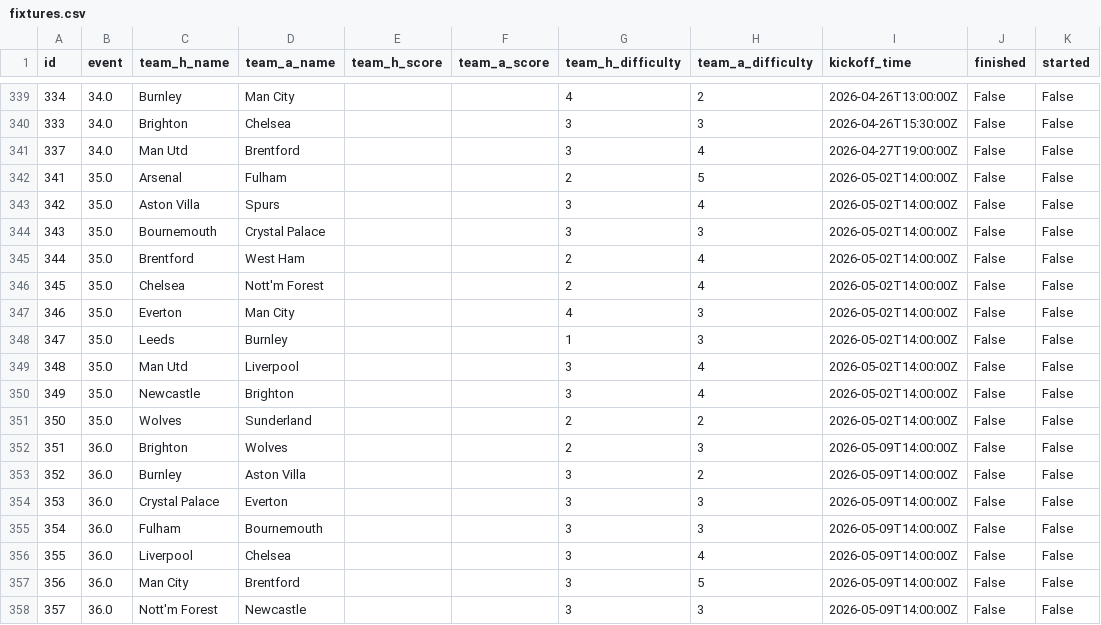
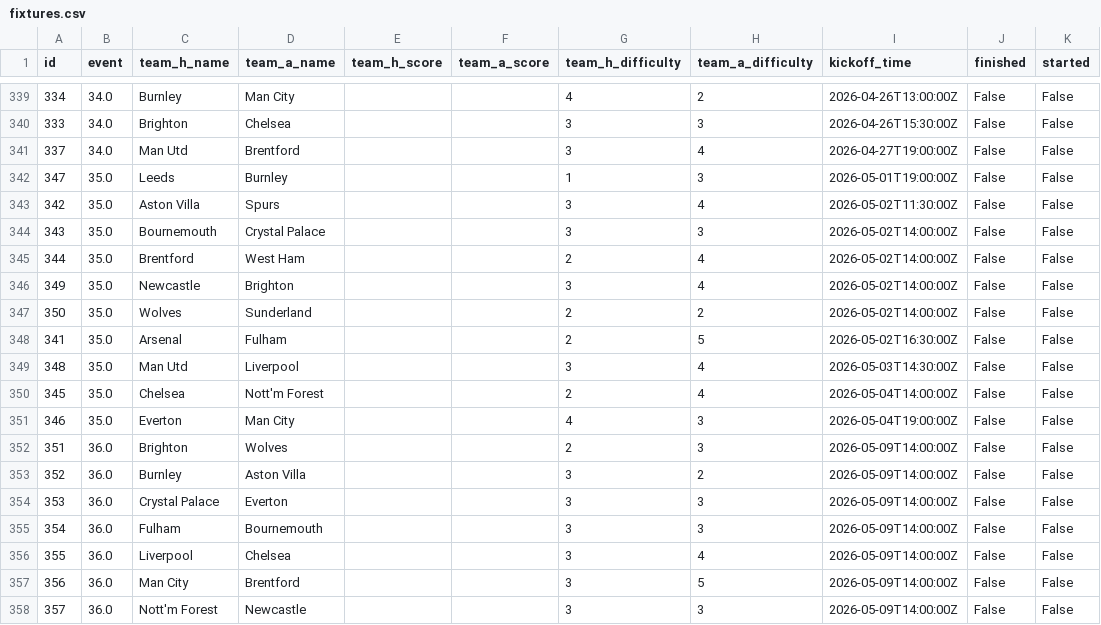
Before and after one commit to jduffy21/fpl-dashboard-data, a CSV file: fpl_data/fixtures.csv, drawn as a sheet; only a part is shown, gaps mark what is left out.

```diff
--- a/fpl_data/fixtures.csv
+++ b/fpl_data/fixtures.csv
@@ -341,12 +341,12 @@ id,event,team_h_name,team_a_name,team_h_score,team_a_score,team_h_difficulty,tea
 337,34.0,Man Utd,Brentford,,,3,4,2026-04-27T19:00:00Z,False,False
-341,35.0,Arsenal,Fulham,,,2,5,2026-05-02T14:00:00Z,False,False
-342,35.0,Aston Villa,Spurs,,,3,4,2026-05-02T14:00:00Z,False,False
+347,35.0,Leeds,Burnley,,,1,3,2026-05-01T19:00:00Z,False,False
+342,35.0,Aston Villa,Spurs,,,3,4,2026-05-02T11:30:00Z,False,False
 343,35.0,Bournemouth,Crystal Palace,,,3,3,2026-05-02T14:00:00Z,False,False
 344,35.0,Brentford,West Ham,,,2,4,2026-05-02T14:00:00Z,False,False
-345,35.0,Chelsea,Nott'm Forest,,,2,4,2026-05-02T14:00:00Z,False,False
-346,35.0,Everton,Man City,,,4,3,2026-05-02T14:00:00Z,False,False
-347,35.0,Leeds,Burnley,,,1,3,2026-05-02T14:00:00Z,False,False
-348,35.0,Man Utd,Liverpool,,,3,4,2026-05-02T14:00:00Z,False,False
 349,35.0,Newcastle,Brighton,,,3,4,2026-05-02T14:00:00Z,False,False
 350,35.0,Wolves,Sunderland,,,2,2,2026-05-02T14:00:00Z,False,False
+341,35.0,Arsenal,Fulham,,,2,5,2026-05-02T16:30:00Z,False,False
+348,35.0,Man Utd,Liverpool,,,3,4,2026-05-03T14:30:00Z,False,False
+345,35.0,Chelsea,Nott'm Forest,,,2,4,2026-05-04T14:00:00Z,False,False
+346,35.0,Everton,Man City,,,4,3,2026-05-04T19:00:00Z,False,False
 351,36.0,Brighton,Wolves,,,2,3,2026-05-09T14:00:00Z,False,False
```
Also changed, not shown: fpl_data/best_players_latest.csv, fpl_data/best_players_log.csv, 2 other files.
